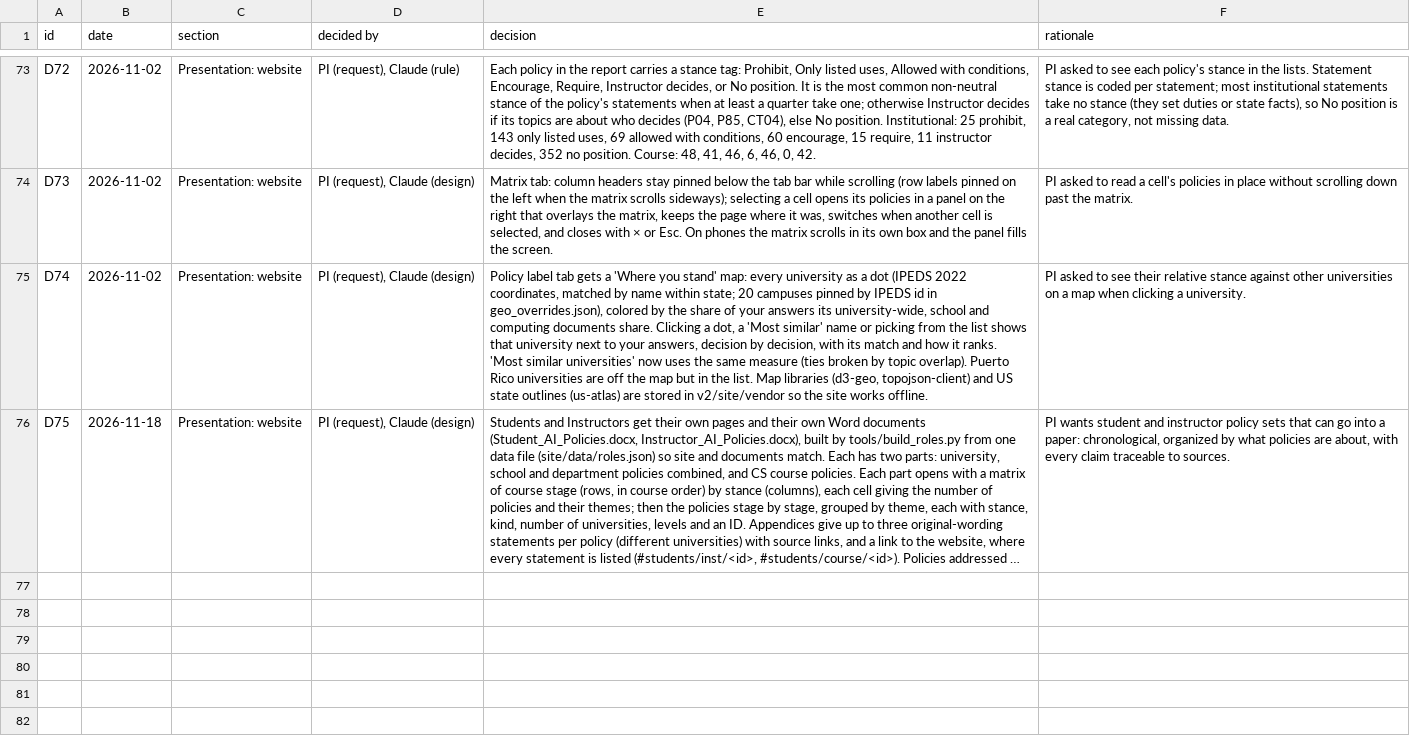
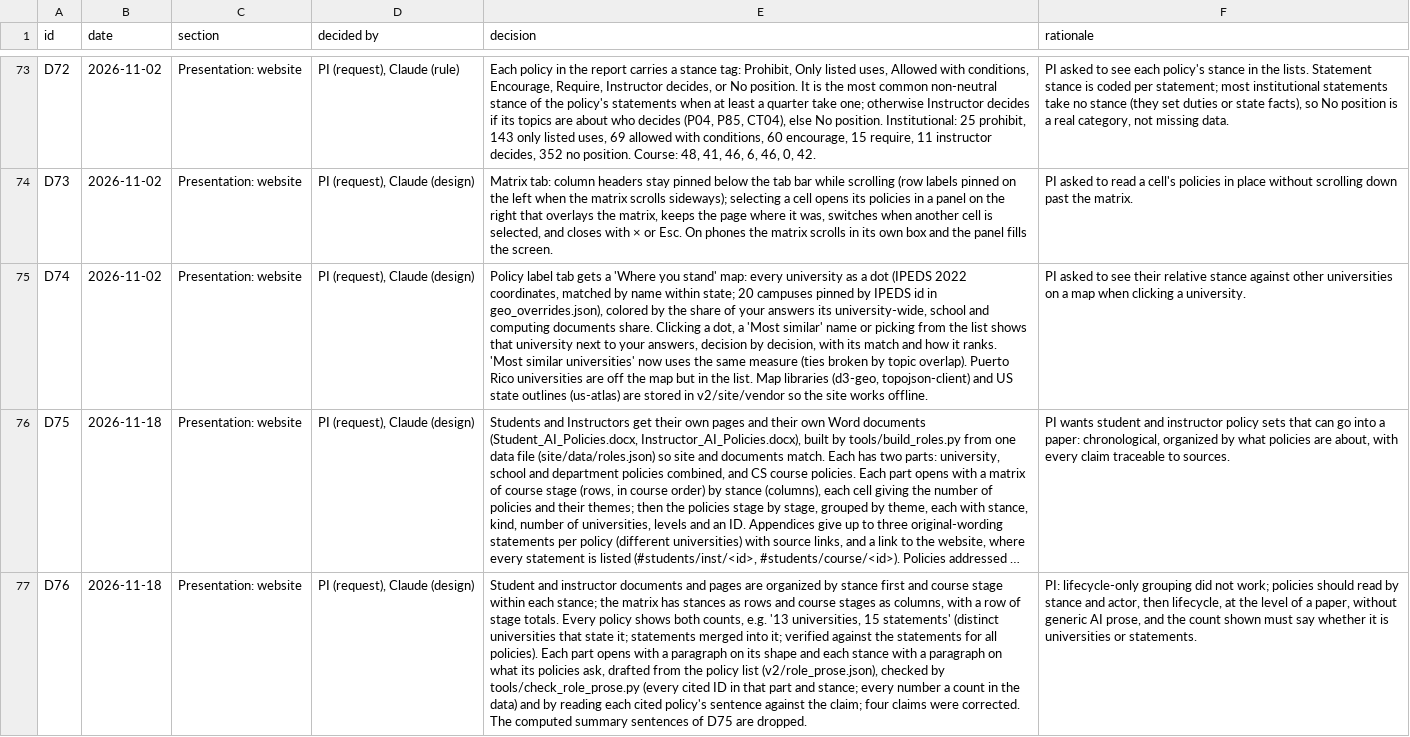
Before and after one commit to rudrajit1729/ai-policy-atlas, a CSV file: v2/site/data/csv/decisions.csv, drawn as a sheet; only a part is shown, gaps mark what is left out; long unchanged cells end in …; the diff names each change by its address in the sheet, - before the commit and + after, or states it on an @@ line.

```diff
--- a/v2/site/data/csv/decisions.csv
+++ b/v2/site/data/csv/decisions.csv
+row 77: D76 | 2026-11-18 | Presentation: website | PI (request), Claude (design) | Student and instructor documents and pages are organized by stance first and course stage within each stance; the matrix has stances as rows and course stages as columns, with a row of stage totals. Every policy shows both counts, e.g. '13 universities, 15 statements' (distinct universities that state it; statements merged into it; verified against the statements for all policies). Each part opens with a paragraph on its shape and each stance with a paragraph on what its policies ask, drafted from the policy list (v2/role_prose.json), checked by tools/check_role_prose.py (every cited ID in that part and stance; every number a count in the data) and by reading each cited policy's sentence against the claim; four claims were corrected. The computed summary sentences of D75 are dropped. | PI: lifecycle-only grouping did not work; policies should read by stance and actor, then lifecycle, at the level of a paper, without generic AI prose, and the count shown must say whether it is universities or statements.
```
Also changed, not shown: 13 other files.
